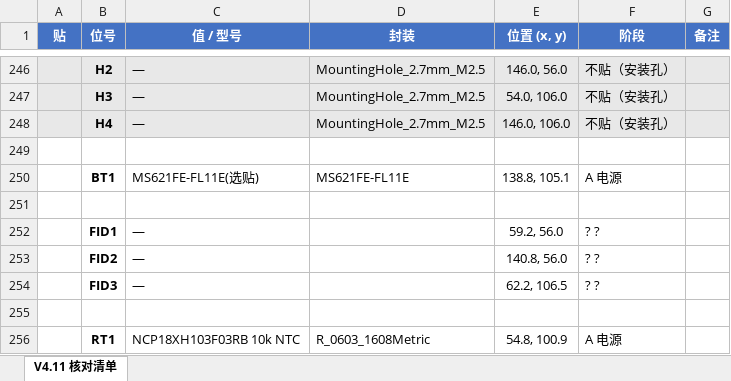
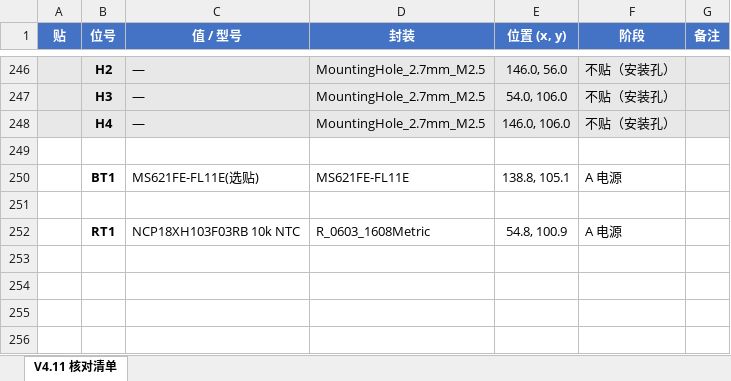
Before and after one commit to naizhao/Pilot-Kit-Box-ESP32-P4, an Excel workbook: hardware/expansion-board-v4/CHECKLIST-V4.11.xlsx, sheet V4.11 核对清单, drawn as a sheet; only a part is shown, gaps mark what is left out; values as stored, in another font and other column widths than the file's, no borders; the diff names each change by its address in the sheet, - before the commit and + after, or states it on an @@ line.

Commit message:
fix(hardware): 移除 V4.11 MARK 并同步贴片助手

```diff
--- a/hardware/expansion-board-v4/CHECKLIST-V4.11.xlsx (sheet V4.11 核对清单)
+++ b/hardware/expansion-board-v4/CHECKLIST-V4.11.xlsx (sheet V4.11 核对清单)
-row 252:  | FID1 | — |  | 59.2, 56.0 | ? ?
-row 253:  | FID2 | — |  | 140.8, 56.0 | ? ?
-row 254:  | FID3 | — |  | 62.2, 106.5 | ? ?
-row 255: (empty)
```
Also changed, not shown: 30 other files.
